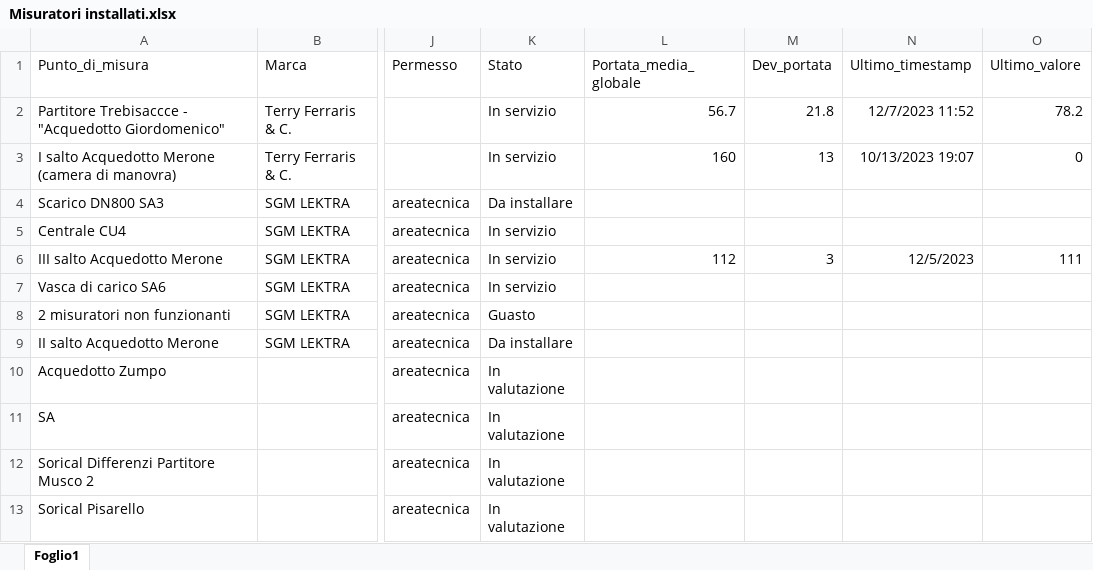
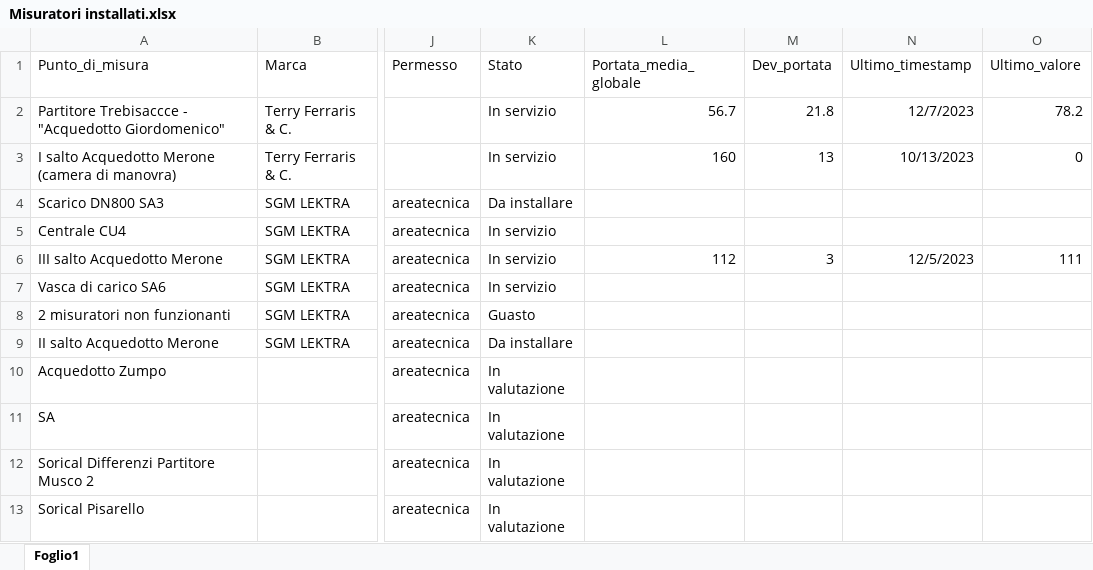
Before and after one commit to ZilioStefano/PortaleHydro, an Excel workbook: view_portate/static/data/Misuratori installati.xlsx, sheet Foglio1, drawn as a sheet; only a part is shown, gaps mark what is left out; values as stored, in another font and other column widths than the file's, no borders; the diff names each change by its address in the sheet, - before the commit and + after, or states it on an @@ line.

```diff
--- a/view_portate/static/data/Misuratori installati.xlsx (sheet Foglio1)
+++ b/view_portate/static/data/Misuratori installati.xlsx (sheet Foglio1)
-N2 (Ultimo_timestamp): 12/7/2023 11:52
+N2 (Ultimo_timestamp): 12/7/2023
-N3 (Ultimo_timestamp): 10/13/2023 19:07
+N3 (Ultimo_timestamp): 10/13/2023
```
Also changed, not shown: 2 other files.
